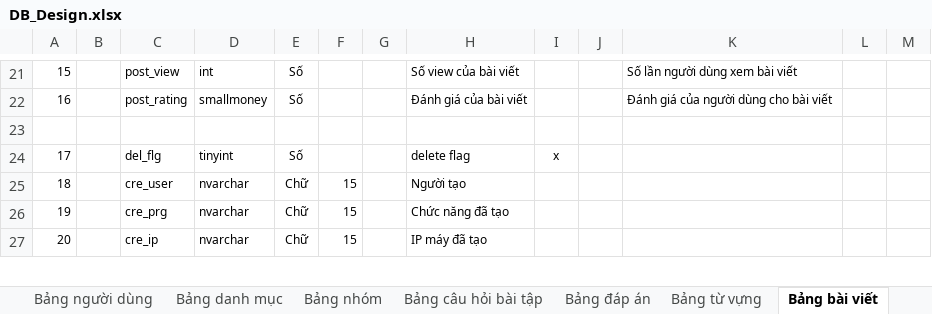
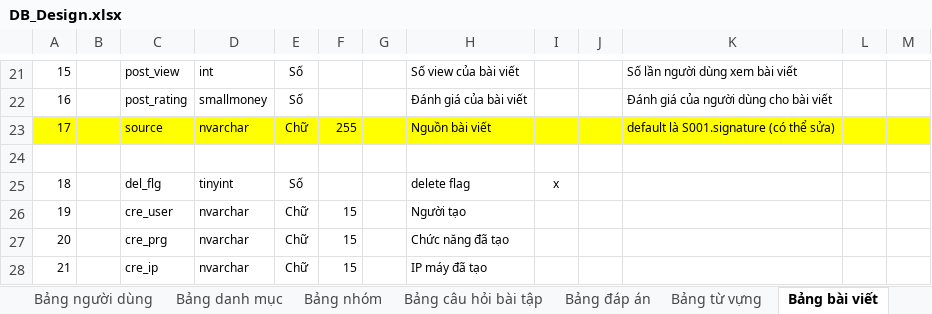
Before and after one commit to ndq809/aaaaaaaaaaaaaaaaaa, an Excel workbook: Docs/DB_Design/DB_Design.xlsx, sheet Bảng bài viết, drawn as a sheet; only a part is shown, gaps mark what is left out; values as stored, in another font and other column widths than the file's, no borders; conditional formats not drawn; addresses are those after the commit; the diff names each change by its address in the sheet, - before the commit and + after, or states it on an @@ line.

```diff
--- a/Docs/DB_Design/DB_Design.xlsx (sheet Bảng bài viết)
+++ b/Docs/DB_Design/DB_Design.xlsx (sheet Bảng bài viết)
+row 23: 17 |  | source | nvarchar | Chữ | 255 |  | Nguồn bài viết |  |  | default là S001.signature (có thể sửa)
@@ column A renumbered from row 25 down @@
```
Also changed, not shown: sheet Danh sách library, sheet Bảng tài khoản, 21 other files.
